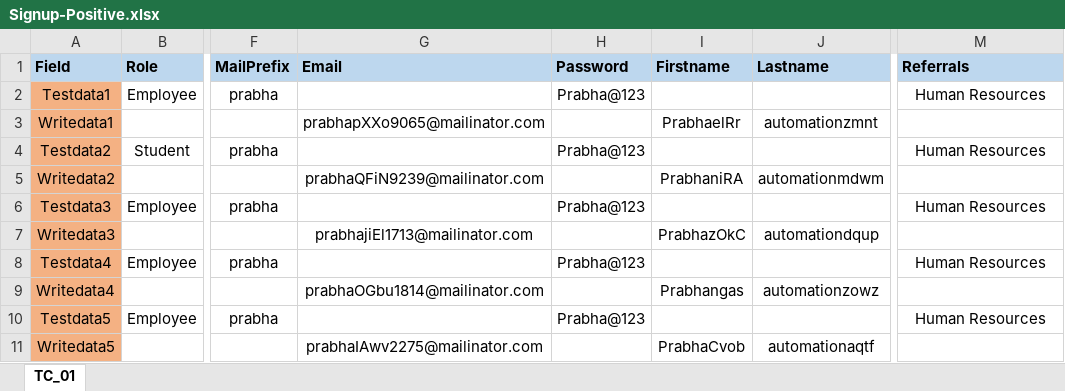
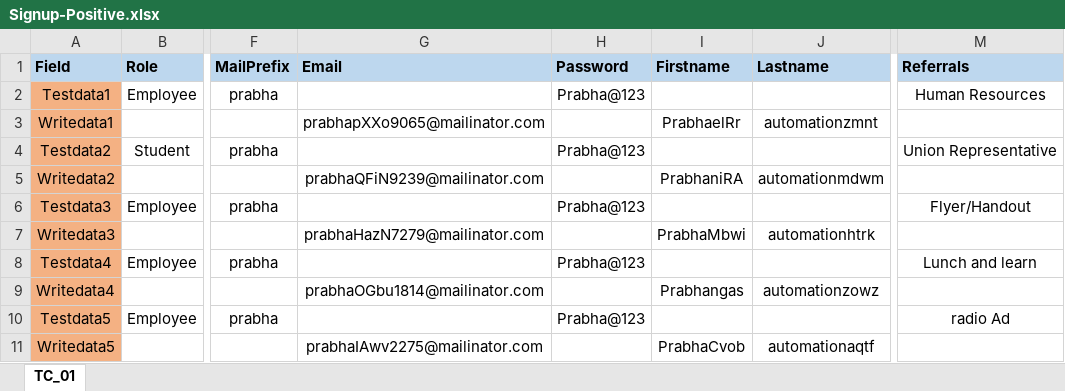
Before and after one commit to Balaji01234/Carepath-Mobile-Automation, an Excel workbook: dataFiles/Signup-Positive.xlsx, sheet TC_01, drawn as a sheet; only a part is shown, gaps mark what is left out; values as stored, in another font and other column widths than the file's, no borders; the diff names each change by its address in the sheet, - before the commit and + after, or states it on an @@ line.

```diff
--- a/dataFiles/Signup-Positive.xlsx (sheet TC_01)
+++ b/dataFiles/Signup-Positive.xlsx (sheet TC_01)
-M4 (Referrals): Human Resources
+M4 (Referrals): Union Representative
-M6 (Referrals): Human Resources
+M6 (Referrals): Flyer/Handout
-G7 (Email): prabhajiEl1713@mailinator.com
+G7 (Email): prabhaHazN7279@mailinator.com
-I7 (Firstname): PrabhazOkC
+I7 (Firstname): PrabhaMbwi
-J7 (Lastname): automationdqup
+J7 (Lastname): automationhtrk
-M8 (Referrals): Human Resources
+M8 (Referrals): Lunch and learn
-M10 (Referrals): Human Resources
+M10 (Referrals): radio Ad
```
Also changed, not shown: dataFiles/Signup-Negative.xlsx, 5 other files.
